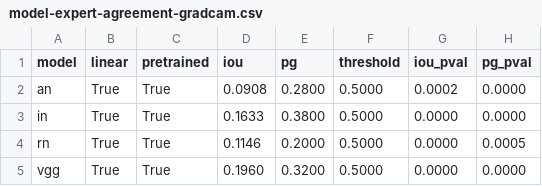
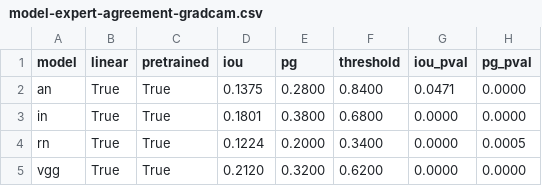
Before and after one commit to davide-beltrame/medimg-saliency-benchmark, a CSV file: medimg-saliency-benchmark/evaluation/model-expert-agreement-gradcam.csv, drawn as a sheet.

```diff
--- a/medimg-saliency-benchmark/evaluation/model-expert-agreement-gradcam.csv
+++ b/medimg-saliency-benchmark/evaluation/model-expert-agreement-gradcam.csv
@@ -1,5 +1,5 @@
 model,linear,pretrained,iou,pg,threshold,iou_pval,pg_pval
-an,True,True,0.0908,0.2800,0.5000,0.0002,0.0000
-in,True,True,0.1633,0.3800,0.5000,0.0000,0.0000
-rn,True,True,0.1146,0.2000,0.5000,0.0000,0.0005
-vgg,True,True,0.1960,0.3200,0.5000,0.0000,0.0000
+an,True,True,0.1375,0.2800,0.8400,0.0471,0.0000
+in,True,True,0.1801,0.3800,0.6800,0.0000,0.0000
+rn,True,True,0.1224,0.2000,0.3400,0.0000,0.0005
+vgg,True,True,0.2120,0.3200,0.6200,0.0000,0.0000
```
Also changed, not shown: medimg-saliency-benchmark/evaluation/model-expert-agreement-cam.csv, 8 other files.
